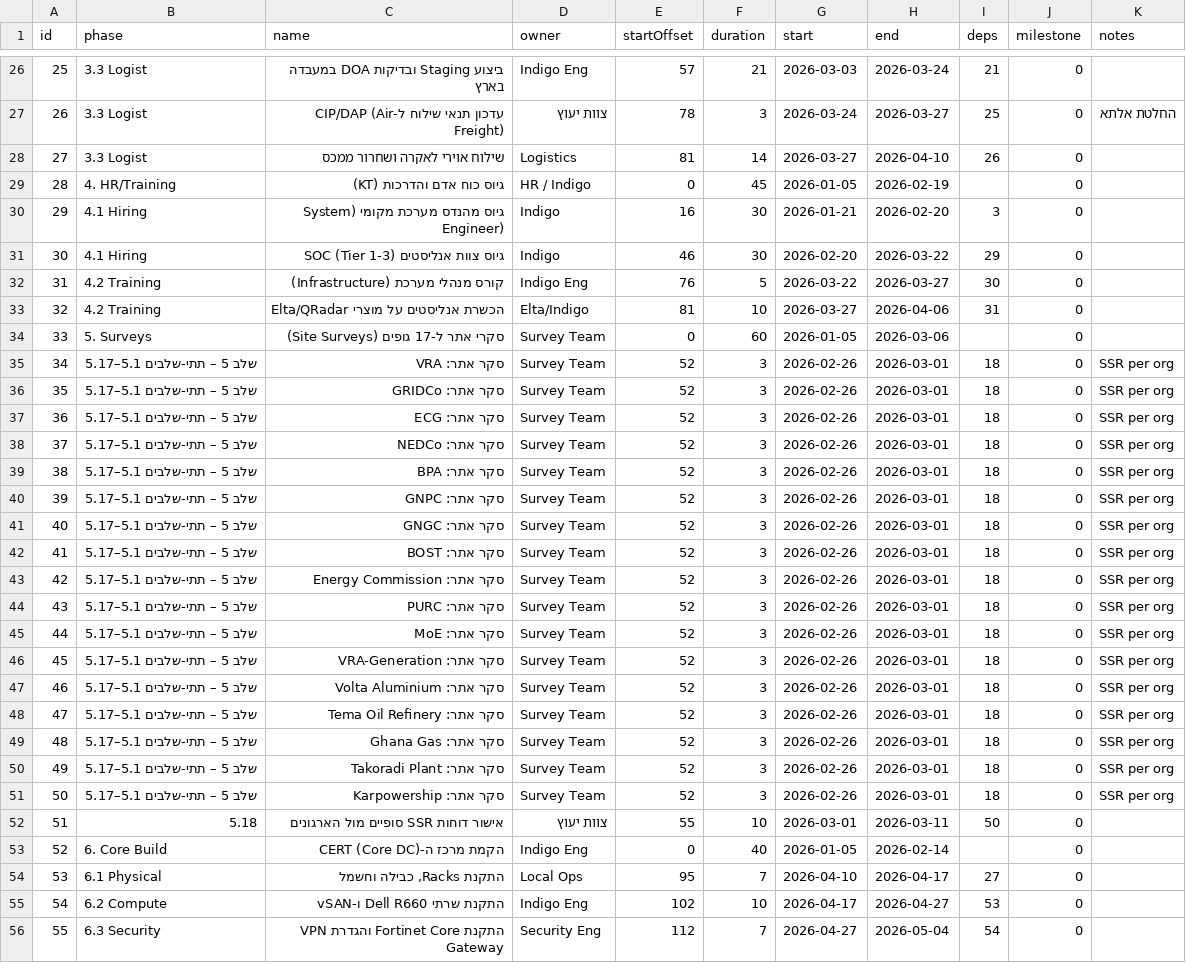
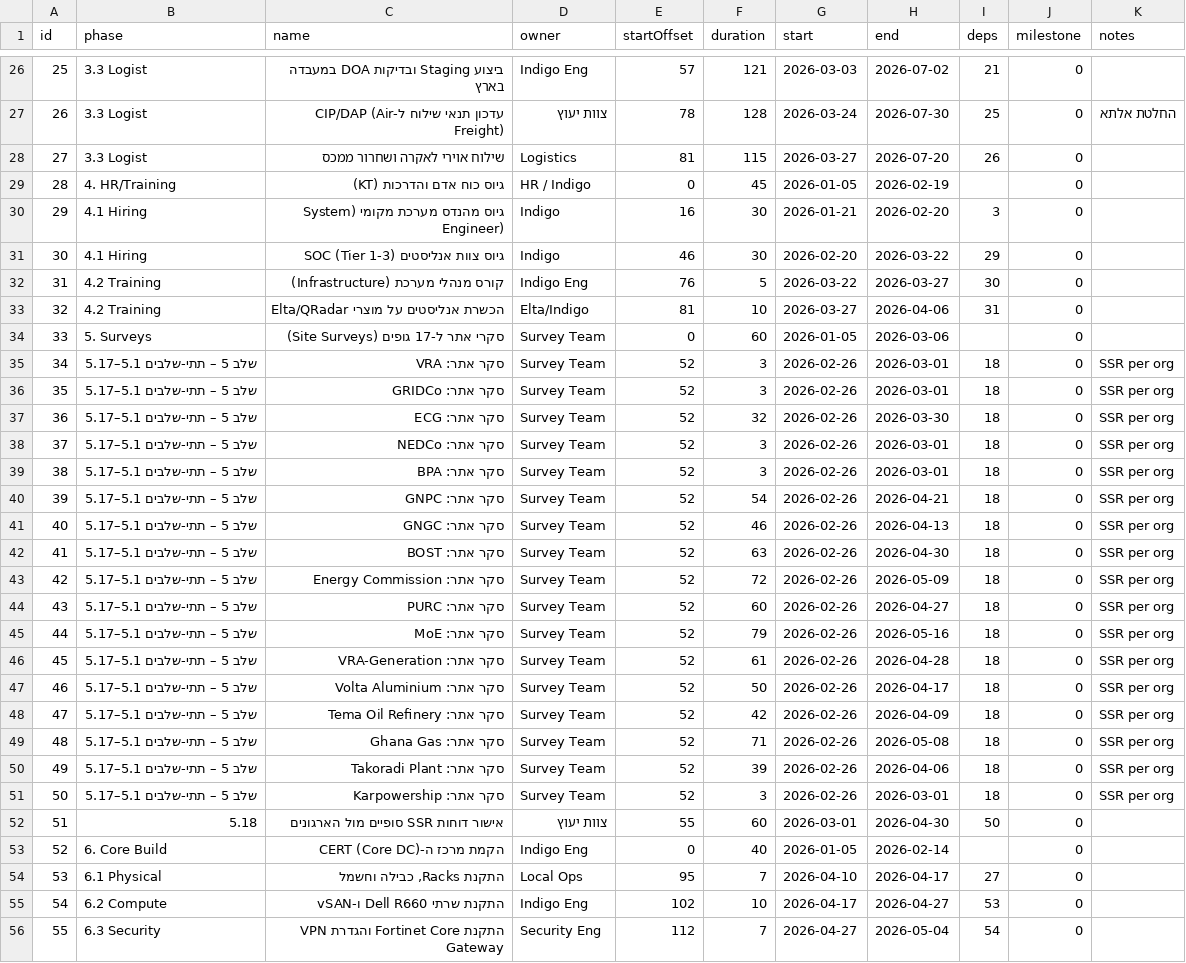
Before and after one commit to Amird1976/GANA_PM, a CSV file: tasks.csv, drawn as a sheet; only a part is shown, gaps mark what is left out; the diff covers the shown part only.

```diff
--- a/tasks.csv
+++ b/tasks.csv
@@ -26,4 +26,4 @@ id,phase,name,owner,startOffset,duration,start,end,deps,milestone,notes
-25,3.3 Logist,ביצוע Staging ובדיקות DOA במעבדה בארץ,Indigo Eng,57,21,2026-03-03,2026-03-24,21,0,
-26,3.3 Logist,עדכון תנאי שילוח ל-CIP/DAP (Air Freight),צוות יעוץ,78,3,2026-03-24,2026-03-27,25,0,החלטת אלתא
-27,3.3 Logist,שילוח אוירי לאקרה ושחרור ממכס,Logistics,81,14,2026-03-27,2026-04-10,26,0,
+25,3.3 Logist,ביצוע Staging ובדיקות DOA במעבדה בארץ,Indigo Eng,57,121,2026-03-03,2026-07-02,21,0,
+26,3.3 Logist,עדכון תנאי שילוח ל-CIP/DAP (Air Freight),צוות יעוץ,78,128,2026-03-24,2026-07-30,25,0,החלטת אלתא
+27,3.3 Logist,שילוח אוירי לאקרה ושחרור ממכס,Logistics,81,115,2026-03-27,2026-07-20,26,0,
 28,4. HR/Training,גיוס כוח אדם והדרכות (KT),HR / Indigo,0,45,2026-01-05,2026-02-19,,0,
@@ -36,18 +36,18 @@ id,phase,name,owner,startOffset,duration,start,end,deps,milestone,notes
 35,שלב 5 – תתי-שלבים 5.1–5.17,סקר אתר: GRIDCo,Survey Team,52,3,2026-02-26,2026-03-01,18,0,SSR per org
-36,שלב 5 – תתי-שלבים 5.1–5.17,סקר אתר: ECG,Survey Team,52,3,2026-02-26,2026-03-01,18,0,SSR per org
+36,שלב 5 – תתי-שלבים 5.1–5.17,סקר אתר: ECG,Survey Team,52,32,2026-02-26,2026-03-30,18,0,SSR per org
 37,שלב 5 – תתי-שלבים 5.1–5.17,סקר אתר: NEDCo,Survey Team,52,3,2026-02-26,2026-03-01,18,0,SSR per org
 38,שלב 5 – תתי-שלבים 5.1–5.17,סקר אתר: BPA,Survey Team,52,3,2026-02-26,2026-03-01,18,0,SSR per org
-39,שלב 5 – תתי-שלבים 5.1–5.17,סקר אתר: GNPC,Survey Team,52,3,2026-02-26,2026-03-01,18,0,SSR per org
-40,שלב 5 – תתי-שלבים 5.1–5.17,סקר אתר: GNGC,Survey Team,52,3,2026-02-26,2026-03-01,18,0,SSR per org
-41,שלב 5 – תתי-שלבים 5.1–5.17,סקר אתר: BOST,Survey Team,52,3,2026-02-26,2026-03-01,18,0,SSR per org
-42,שלב 5 – תתי-שלבים 5.1–5.17,סקר אתר: Energy Commission,Survey Team,52,3,2026-02-26,2026-03-01,18,0,SSR per org
-43,שלב 5 – תתי-שלבים 5.1–5.17,סקר אתר: PURC,Survey Team,52,3,2026-02-26,2026-03-01,18,0,SSR per org
-44,שלב 5 – תתי-שלבים 5.1–5.17,סקר אתר: MoE,Survey Team,52,3,2026-02-26,2026-03-01,18,0,SSR per org
-45,שלב 5 – תתי-שלבים 5.1–5.17,סקר אתר: VRA-Generation,Survey Team,52,3,2026-02-26,2026-03-01,18,0,SSR per org
-46,שלב 5 – תתי-שלבים 5.1–5.17,סקר אתר: Volta Aluminium,Survey Team,52,3,2026-02-26,2026-03-01,18,0,SSR per org
-47,שלב 5 – תתי-שלבים 5.1–5.17,סקר אתר: Tema Oil Refinery,Survey Team,52,3,2026-02-26,2026-03-01,18,0,SSR per org
-48,שלב 5 – תתי-שלבים 5.1–5.17,סקר אתר: Ghana Gas,Survey Team,52,3,2026-02-26,2026-03-01,18,0,SSR per org
-49,שלב 5 – תתי-שלבים 5.1–5.17,סקר אתר: Takoradi Plant,Survey Team,52,3,2026-02-26,2026-03-01,18,0,SSR per org
+39,שלב 5 – תתי-שלבים 5.1–5.17,סקר אתר: GNPC,Survey Team,52,54,2026-02-26,2026-04-21,18,0,SSR per org
+40,שלב 5 – תתי-שלבים 5.1–5.17,סקר אתר: GNGC,Survey Team,52,46,2026-02-26,2026-04-13,18,0,SSR per org
+41,שלב 5 – תתי-שלבים 5.1–5.17,סקר אתר: BOST,Survey Team,52,63,2026-02-26,2026-04-30,18,0,SSR per org
+42,שלב 5 – תתי-שלבים 5.1–5.17,סקר אתר: Energy Commission,Survey Team,52,72,2026-02-26,2026-05-09,18,0,SSR per org
+43,שלב 5 – תתי-שלבים 5.1–5.17,סקר אתר: PURC,Survey Team,52,60,2026-02-26,2026-04-27,18,0,SSR per org
+44,שלב 5 – תתי-שלבים 5.1–5.17,סקר אתר: MoE,Survey Team,52,79,2026-02-26,2026-05-16,18,0,SSR per org
+45,שלב 5 – תתי-שלבים 5.1–5.17,סקר אתר: VRA-Generation,Survey Team,52,61,2026-02-26,2026-04-28,18,0,SSR per org
+46,שלב 5 – תתי-שלבים 5.1–5.17,סקר אתר: Volta Aluminium,Survey Team,52,50,2026-02-26,2026-04-17,18,0,SSR per org
+47,שלב 5 – תתי-שלבים 5.1–5.17,סקר אתר: Tema Oil Refinery,Survey Team,52,42,2026-02-26,2026-04-09,18,0,SSR per org
+48,שלב 5 – תתי-שלבים 5.1–5.17,סקר אתר: Ghana Gas,Survey Team,52,71,2026-02-26,2026-05-08,18,0,SSR per org
+49,שלב 5 – תתי-שלבים 5.1–5.17,סקר אתר: Takoradi Plant,Survey Team,52,39,2026-02-26,2026-04-06,18,0,SSR per org
 50,שלב 5 – תתי-שלבים 5.1–5.17,סקר אתר: Karpowership,Survey Team,52,3,2026-02-26,2026-03-01,18,0,SSR per org
-51,5.18,אישור דוחות SSR סופיים מול הארגונים,צוות יעוץ,55,10,2026-03-01,2026-03-11,50,0,
+51,5.18,אישור דוחות SSR סופיים מול הארגונים,צוות יעוץ,55,60,2026-03-01,2026-04-30,50,0,
 52,6. Core Build,הקמת מרכז ה-CERT (Core DC),Indigo Eng,0,40,2026-01-05,2026-02-14,,0,
```
Also changed, not shown: 33 edited cells elsewhere in this file.
